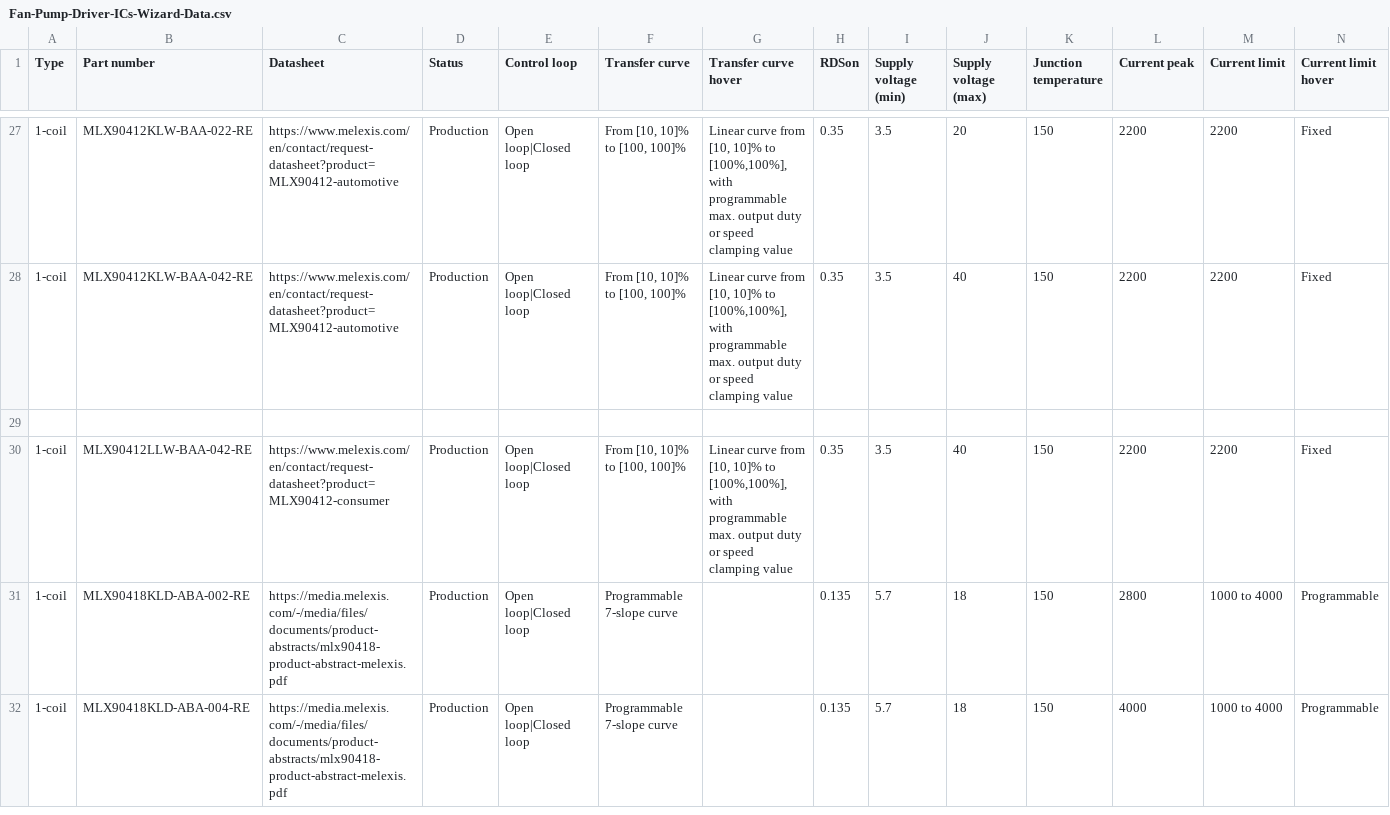
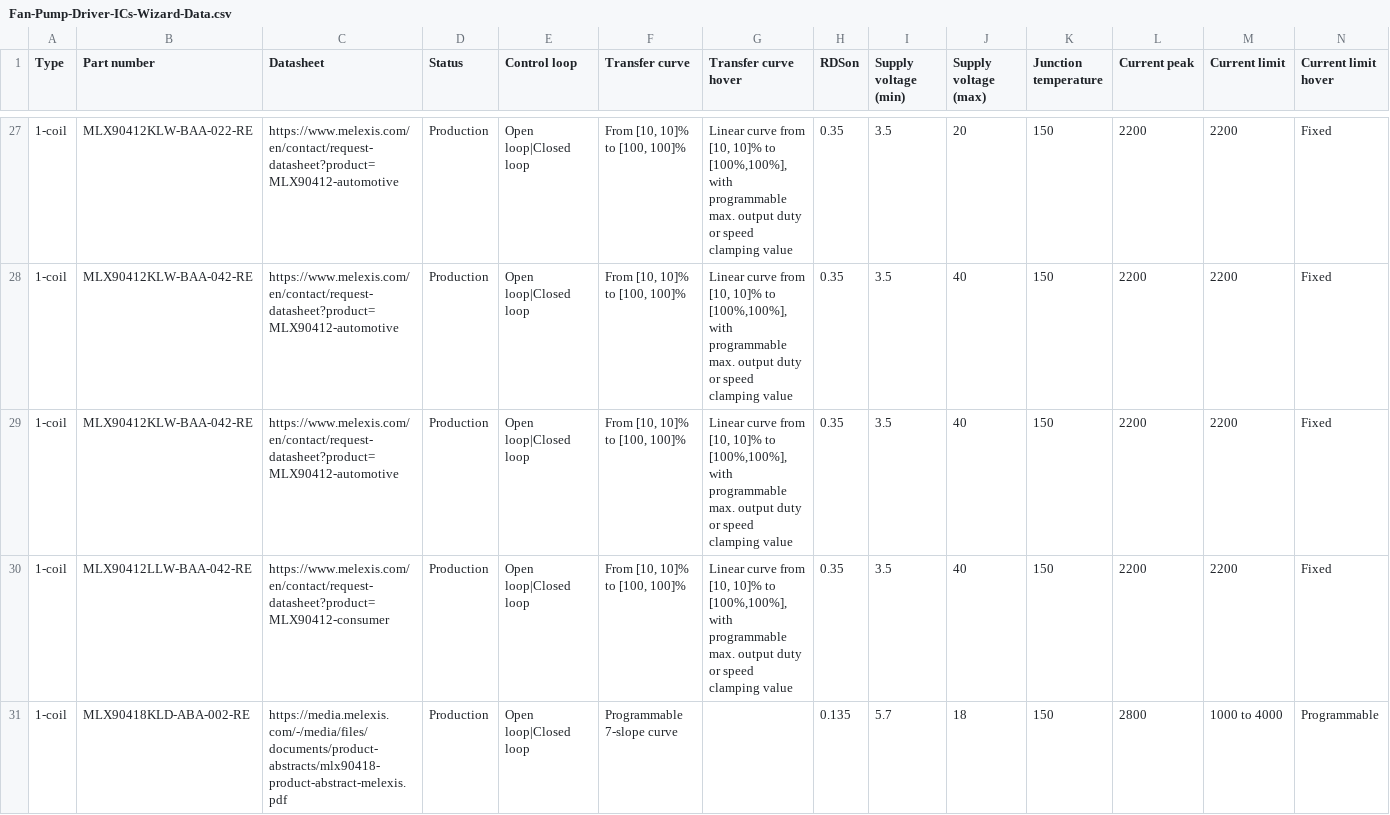
Before and after one commit to MelexisBC/Wizard--Fan-Pump-Driver-ICs-Data, a CSV file: Fan-Pump-Driver-ICs-Wizard-Data.csv, drawn as a sheet; only a part is shown, gaps mark what is left out; the shorter side is filled out with more unchanged rows; rows hold the shown columns only; the diff names each change by its address in the sheet, - before the commit and + after, or states it on an @@ line.

Commit message:
Wizard - Fan and pump driver ICs - Google sheet updated

```diff
--- a/Fan-Pump-Driver-ICs-Wizard-Data.csv
+++ b/Fan-Pump-Driver-ICs-Wizard-Data.csv
-row 29: (empty)
+row 29: 1-coil | MLX90412KLW-BAA-042-RE | https://www.melexis.com/en/contact/request-datasheet?product=MLX90412-automotive | Production | Open loop|Closed loop | From [10, 10]% to [100, 100]% | Linear curve from [10, 10]% to [100%,100%], with programmable max. output duty or speed clamping value | 0.35 | 3.5 | 40 | 150 | 2200 | 2200 | Fixed
```
